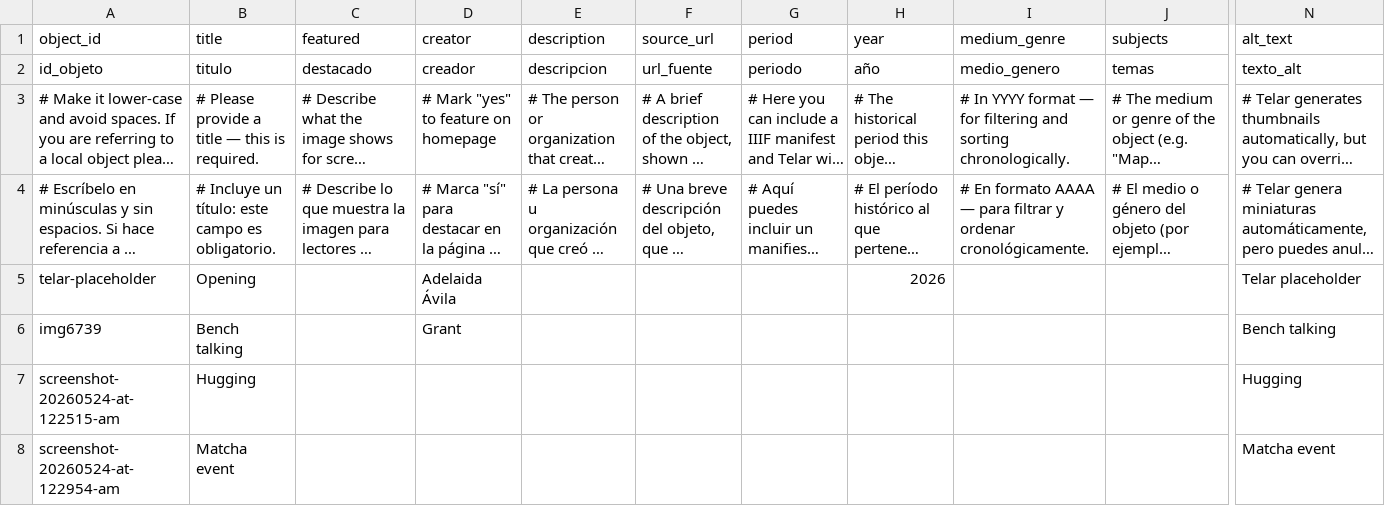
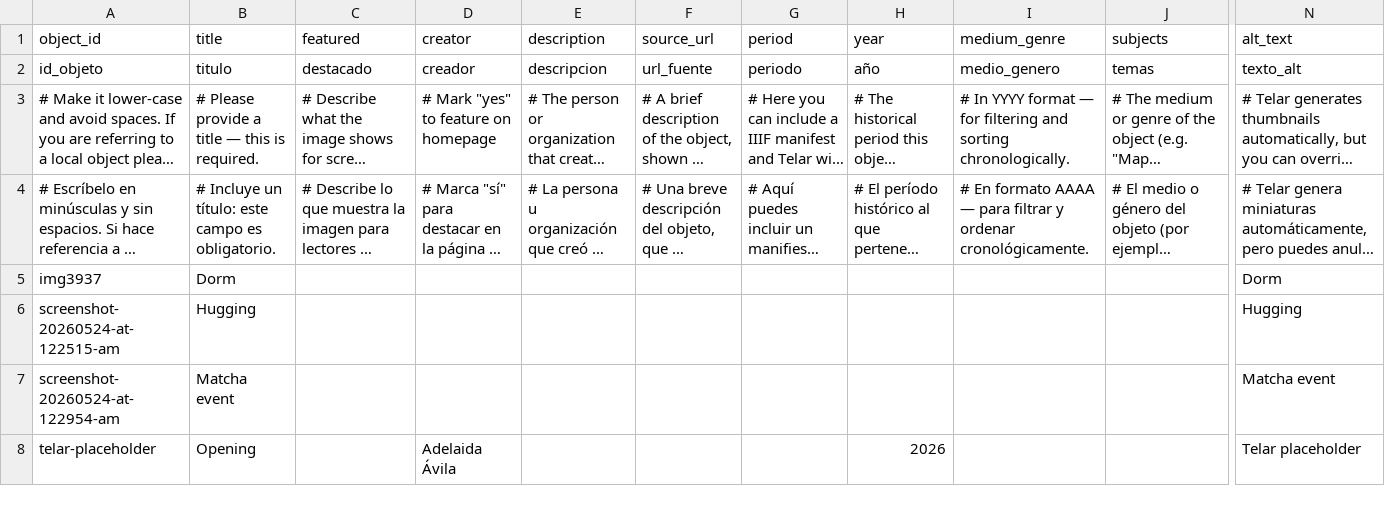
Before and after one commit to Grant1011/grant-telar, a CSV file: telar-content/spreadsheets/objects.csv, drawn as a sheet; only a part is shown, gaps mark what is left out; long unchanged cells end in …; removed rows and columns are numbered as before the commit, all else as after; rows hold the shown columns only; the diff names each change by its address in the sheet, - before the commit and + after, or states it on an @@ line.

Commit message:
Add img3937 via Telar Compositor [skip ci]

```diff
--- a/telar-content/spreadsheets/objects.csv
+++ b/telar-content/spreadsheets/objects.csv
-row 6: img6739 | Bench talking |  | Grant |  |  |  |  |  |  | Bench talking
+row 5: img3937 | Dorm |  |  |  |  |  |  |  |  | Dorm
@@ row 5 moved to row 8: telar-placeholder @@
```
Also changed, not shown: 1 other file.
